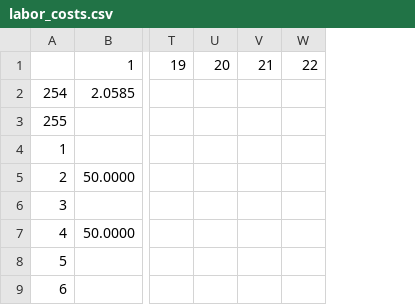
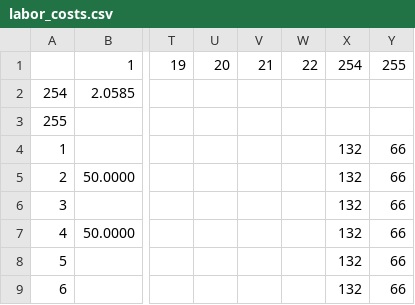
Before and after one commit to cristianbp60/ethernum, a CSV file: contracts/scripts/labor_cost/labor_costs.csv, drawn as a sheet; only a part is shown, gaps mark what is left out; the diff names each change by its address in the sheet, - before the commit and + after, or states it on an @@ line.

Commit message:
feat: added food to labor cost

```diff
--- a/contracts/scripts/labor_cost/labor_costs.csv
+++ b/contracts/scripts/labor_cost/labor_costs.csv
+column X, rows 1-9: 254 |  |  | 132 | 132 | 132 | 132 | 132 | 132
+column Y, rows 1-9: 255 |  |  | 66 | 66 | 66 | 66 | 66 | 66
```
Also changed, not shown: 2 other files.
